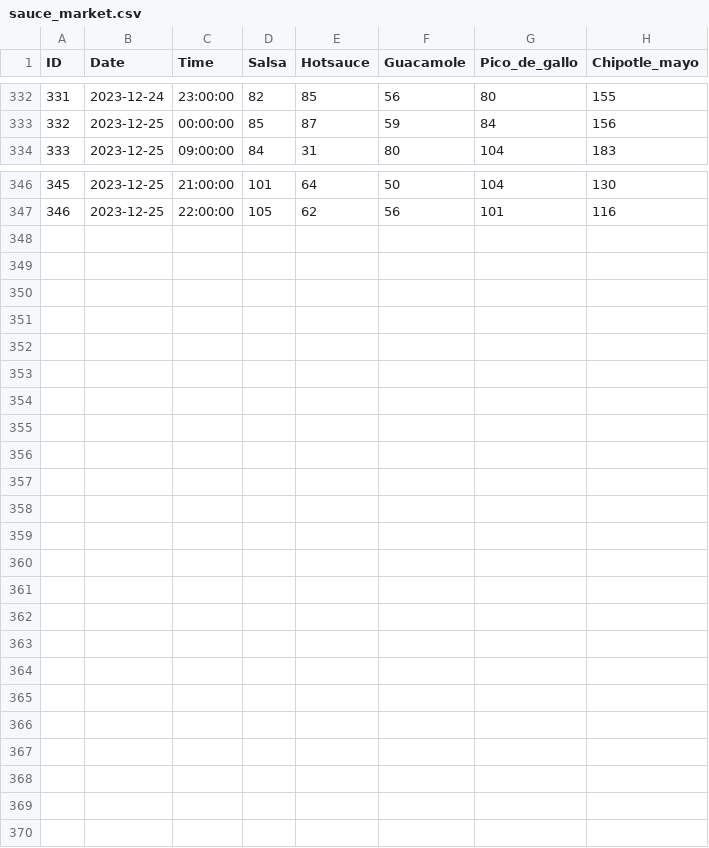
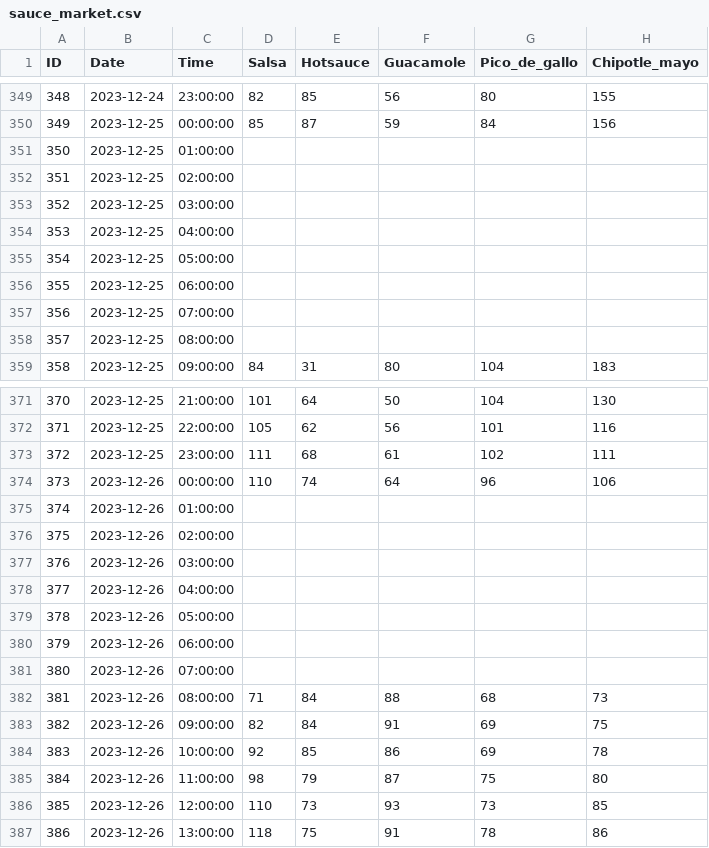
Before and after one commit to AstonK69/xde-bot, a CSV file: sauce_market.csv, drawn as a sheet; only a part is shown, gaps mark what is left out; the diff covers the shown part only; the diff names each change by its address in the sheet, - before the commit and + after, or states it on an @@ line.

```diff
--- a/sauce_market.csv
+++ b/sauce_market.csv
@@ column A (ID) renumbered between rows 309 and 372 @@
+row 351: 350 | 2023-12-25 | 01:00:00
+row 352: 351 | 2023-12-25 | 02:00:00
+row 353: 352 | 2023-12-25 | 03:00:00
+row 354: 353 | 2023-12-25 | 04:00:00
+row 355: 354 | 2023-12-25 | 05:00:00
+row 356: 355 | 2023-12-25 | 06:00:00
+row 357: 356 | 2023-12-25 | 07:00:00
+row 358: 357 | 2023-12-25 | 08:00:00
+row 373: 372 | 2023-12-25 | 23:00:00 | 111 | 68 | 61 | 102 | 111
+row 374: 373 | 2023-12-26 | 00:00:00 | 110 | 74 | 64 | 96 | 106
+row 375: 374 | 2023-12-26 | 01:00:00
+row 376: 375 | 2023-12-26 | 02:00:00
+row 377: 376 | 2023-12-26 | 03:00:00
+row 378: 377 | 2023-12-26 | 04:00:00
+row 379: 378 | 2023-12-26 | 05:00:00
+row 380: 379 | 2023-12-26 | 06:00:00
+row 381: 380 | 2023-12-26 | 07:00:00
+row 382: 381 | 2023-12-26 | 08:00:00 | 71 | 84 | 88 | 68 | 73
+row 383: 382 | 2023-12-26 | 09:00:00 | 82 | 84 | 91 | 69 | 75
+row 384: 383 | 2023-12-26 | 10:00:00 | 92 | 85 | 86 | 69 | 78
+row 385: 384 | 2023-12-26 | 11:00:00 | 98 | 79 | 87 | 75 | 80
+row 386: 385 | 2023-12-26 | 12:00:00 | 110 | 73 | 93 | 73 | 85
+row 387: 386 | 2023-12-26 | 13:00:00 | 118 | 75 | 91 | 78 | 86
```
Also changed, not shown: 17 added rows elsewhere in this file, 3 other files.
